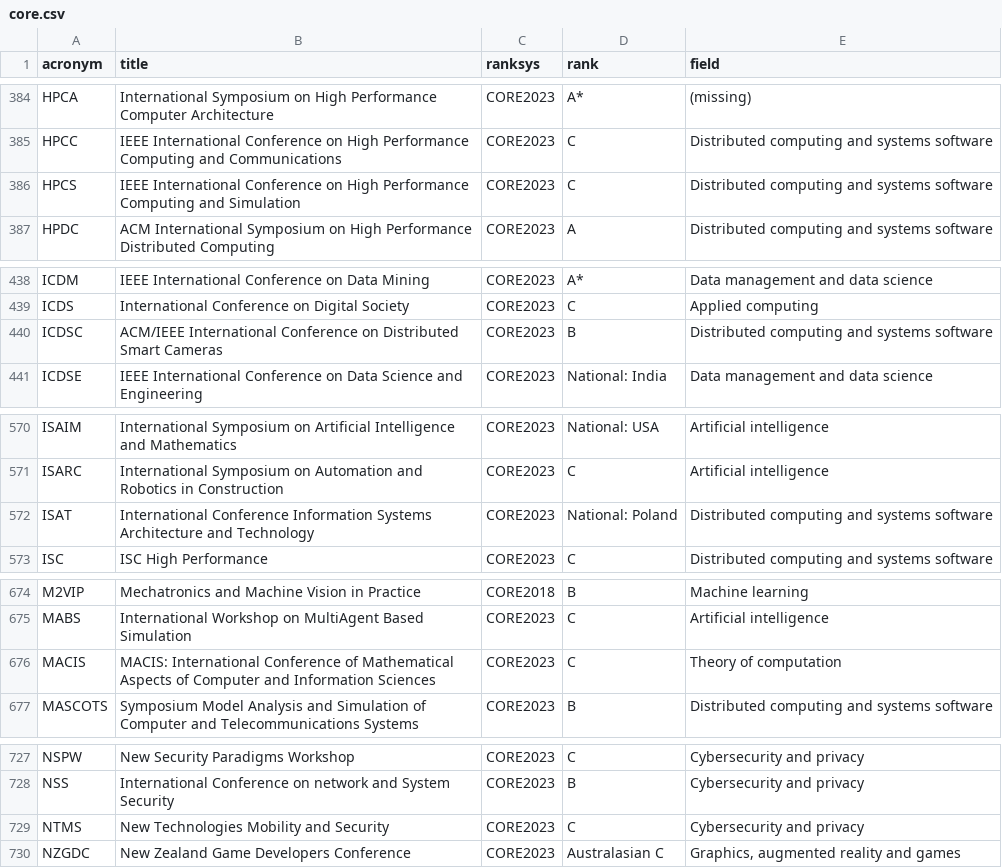
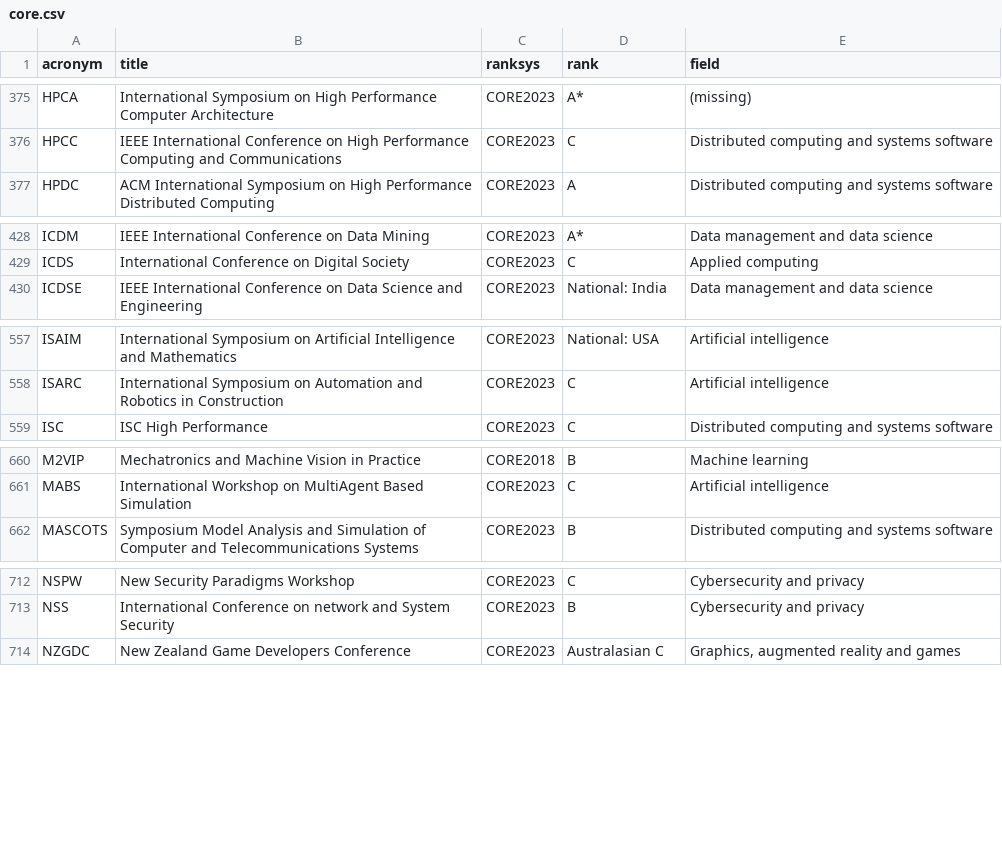
Before and after one commit to lucjaulmes/cfp-timeline, a CSV file: core.csv, drawn as a sheet; only a part is shown, gaps mark what is left out; the diff covers the shown part only; the diff names each change by its address in the sheet, - before the commit and + after, or states it on an @@ line.

```diff
--- a/core.csv
+++ b/core.csv
-row 386: HPCS | IEEE International Conference on High Performance Computing and Simulation | CORE2023 | C | Distributed computing and systems software
-row 440: ICDSC | ACM/IEEE International Conference on Distributed Smart Cameras | CORE2023 | B | Distributed computing and systems software
-row 572: ISAT | International Conference Information Systems Architecture and Technology | CORE2023 | National: Poland | Distributed computing and systems software
-row 676: MACIS | MACIS: International Conference of Mathematical Aspects of Computer and Information Sciences | CORE2023 | C | Theory of computation
-row 729: NTMS | New Technologies Mobility and Security | CORE2023 | C | Cybersecurity and privacy
```
Also changed, not shown: 19 removed rows elsewhere in this file.
